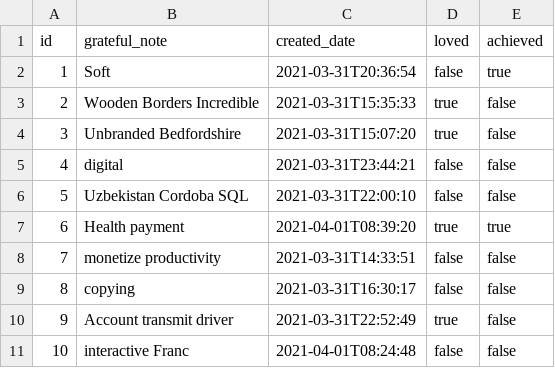
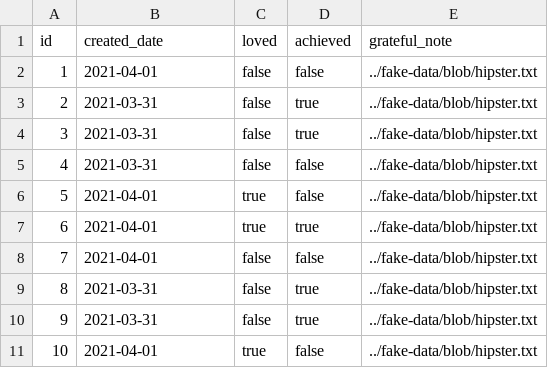
Before and after one commit to jhansi-siripura/MyFirstRepo, a CSV file: src/main/resources/config/liquibase/fake-data/gratitude.csv, drawn as a sheet; removed rows and columns are numbered as before the commit, all else as after; the diff names each change by its address in the sheet, - before the commit and + after, or states it on an @@ line.

Commit message:
Changes to Gratitude Listing

```diff
--- a/src/main/resources/config/liquibase/fake-data/gratitude.csv
+++ b/src/main/resources/config/liquibase/fake-data/gratitude.csv
-column B (grateful_note), rows 2-11: Soft | Wooden Borders Incredible | Unbranded Bedfordshire | digital | Uzbekistan Cordoba SQL | Health payment | monetize productivity | copying | Account transmit driver | interactive Franc
+column E (grateful_note), rows 2-11: all ../fake-data/blob/hipster.txt
-B2 (created_date): 2021-03-31T20:36:54
+B2 (created_date): 2021-04-01
-D2 (achieved): true
+D2 (achieved): false
-B3 (created_date): 2021-03-31T15:35:33
+B3 (created_date): 2021-03-31
-C3:C4 (loved): true
+C3:C4 (loved): false
-D3:D4 (achieved): false
+D3:D4 (achieved): true
-B4 (created_date): 2021-03-31T15:07:20
+B4 (created_date): 2021-03-31
-B5 (created_date): 2021-03-31T23:44:21
+B5 (created_date): 2021-03-31
-B6 (created_date): 2021-03-31T22:00:10
+B6 (created_date): 2021-04-01
-C6 (loved): false
+C6 (loved): true
-B7 (created_date): 2021-04-01T08:39:20
+B7 (created_date): 2021-04-01
-B8 (created_date): 2021-03-31T14:33:51
+B8 (created_date): 2021-04-01
-B9 (created_date): 2021-03-31T16:30:17
+B9 (created_date): 2021-03-31
-D9:D10 (achieved): false
+D9:D10 (achieved): true
-B10 (created_date): 2021-03-31T22:52:49
+B10 (created_date): 2021-03-31
-C10 (loved): true
+C10 (loved): false
-B11 (created_date): 2021-04-01T08:24:48
+B11 (created_date): 2021-04-01
-C11 (loved): false
+C11 (loved): true
```
Also changed, not shown: src/main/resources/config/liquibase/fake-data/trade_wish.csv, 29 other files.
